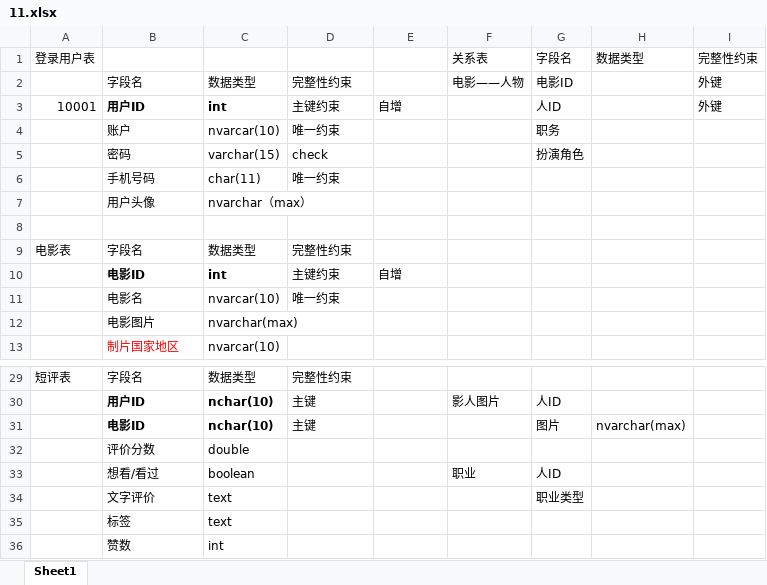
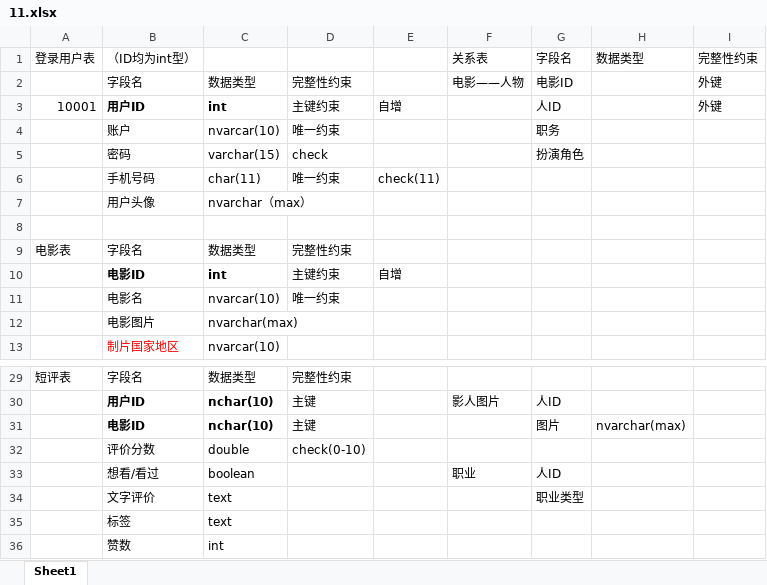
Before and after one commit to jiyiying/DouBan, an Excel workbook: doc/11.xlsx, sheet Sheet1, drawn as a sheet; only a part is shown, gaps mark what is left out; values as stored, in another font and other column widths than the file's, no borders; the diff covers the shown part only; the diff names each change by its address in the sheet, - before the commit and + after, or states it on an @@ line.

```diff
--- a/doc/11.xlsx (sheet Sheet1)
+++ b/doc/11.xlsx (sheet Sheet1)
-B1: (empty)
+B1: （ID均为int型）
-E6: (empty)
+E6: check(11)
-D32: (empty)
+D32: check(0-10)
```
Also changed, not shown: 6 added rows, 1 removed row and 13 edited cells elsewhere in this sheet.
